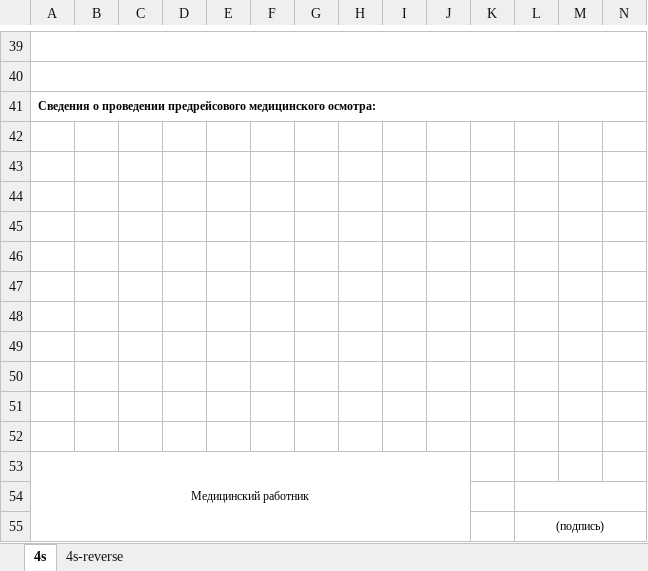
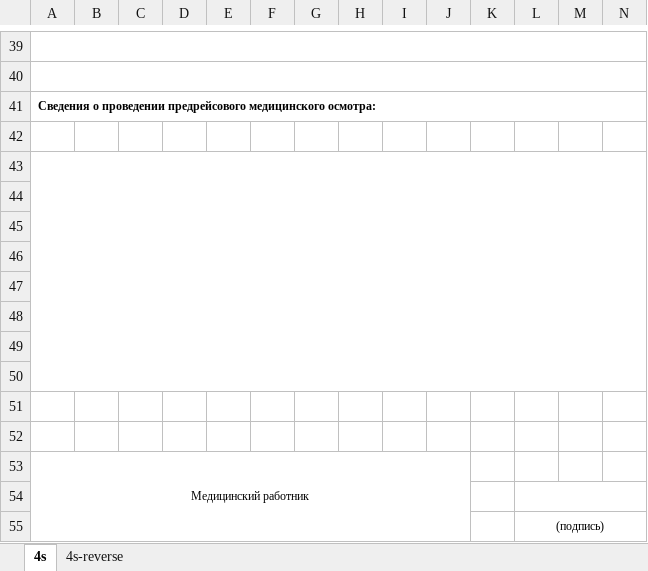
Before and after one commit to Transavto7/ezhpo, an Excel workbook: storage/app/templates/trip-tickets/print.xlsx, sheet 4s, drawn as a sheet; only a part is shown, gaps mark what is left out; values as stored, in another font and other column widths than the file's, no borders; conditional formats not drawn; the diff names each change by its address in the sheet, - before the commit and + after, or states it on an @@ line.

```diff
--- a/storage/app/templates/trip-tickets/print.xlsx (sheet 4s)
+++ b/storage/app/templates/trip-tickets/print.xlsx (sheet 4s)
+A43:O50 merged
```
Also changed, not shown: 6 other files.
